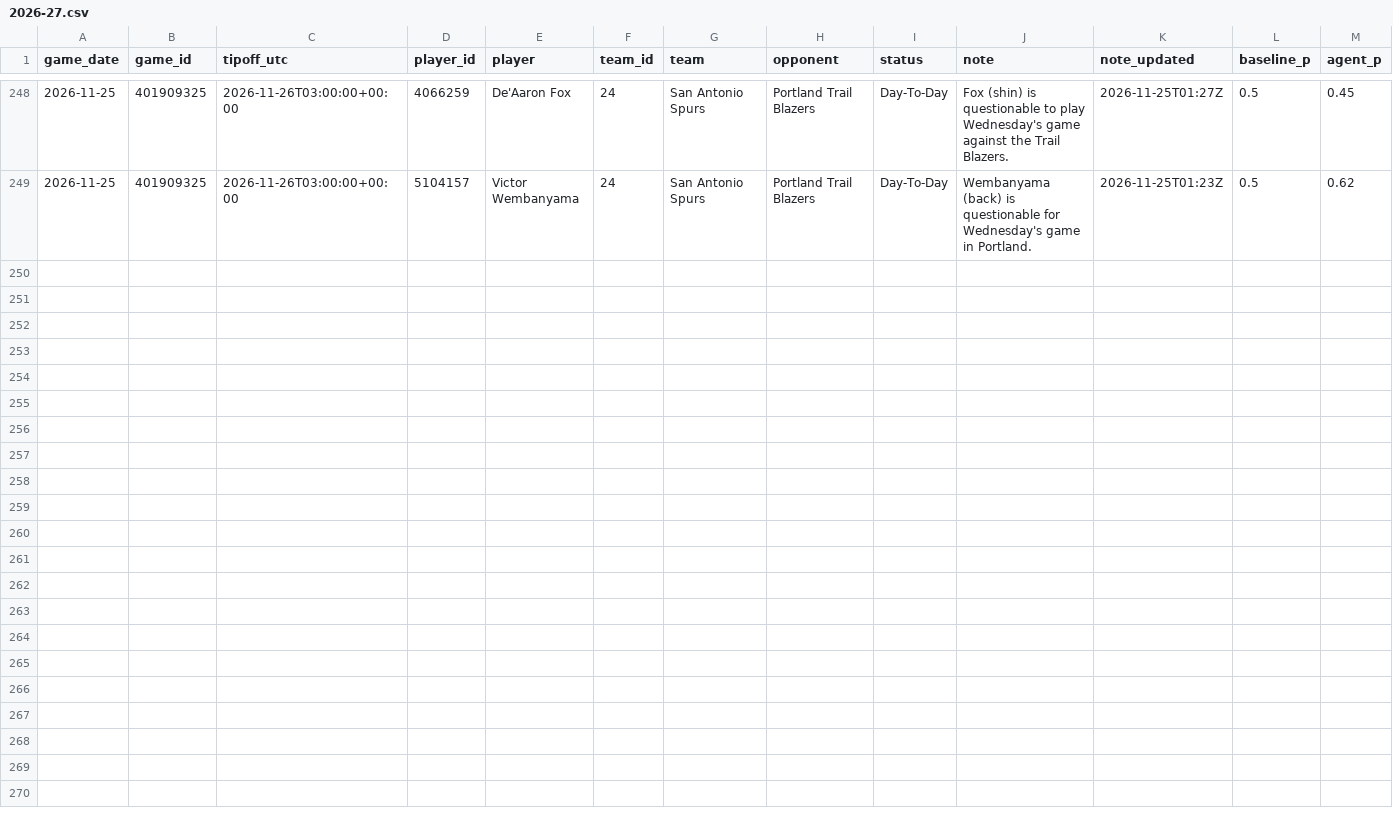
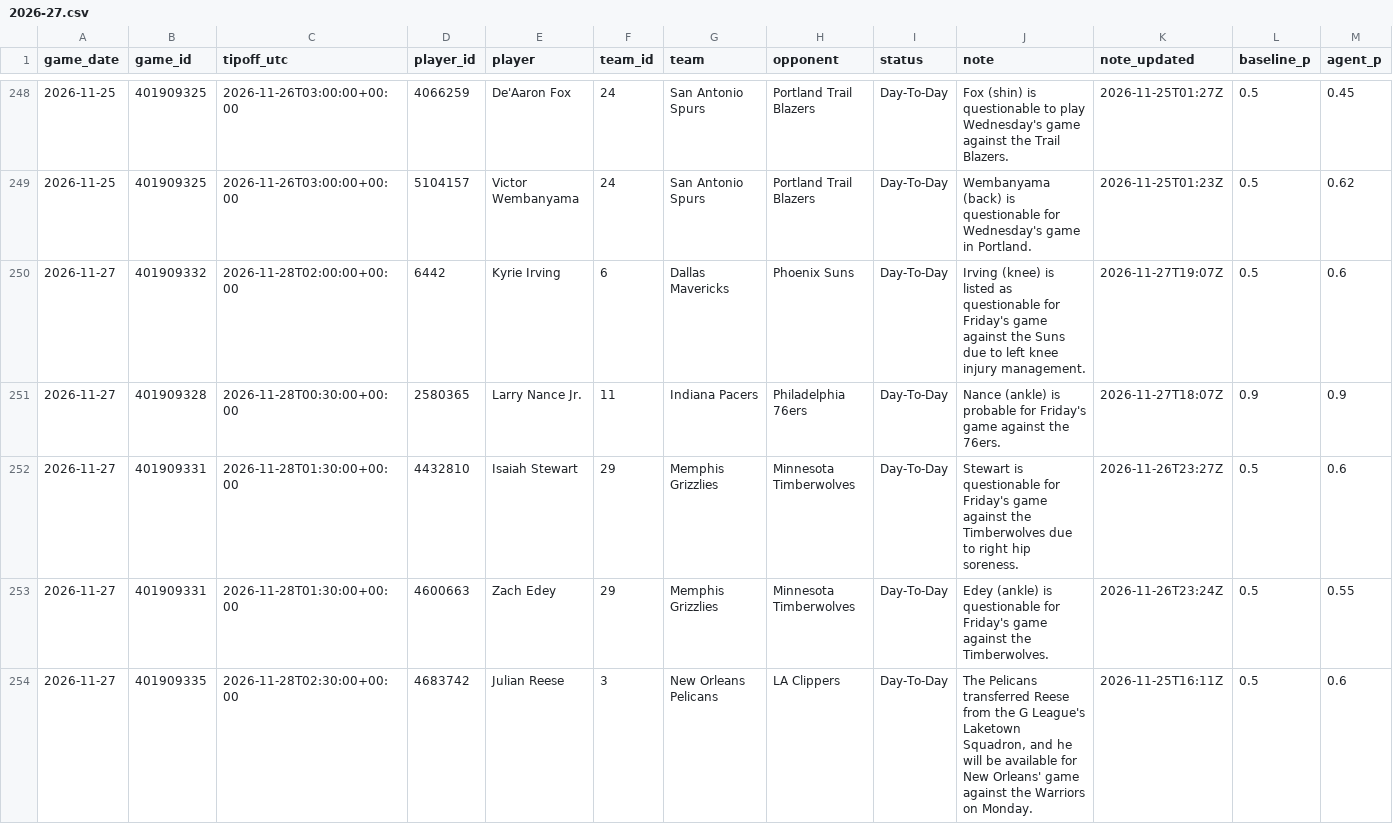
Before and after one commit to garettprestholdt/nba-forecast, a CSV file: availability/2026-27.csv, drawn as a sheet; only a part is shown, gaps mark what is left out; rows hold the shown columns only; the diff covers the shown part only; the diff names each change by its address in the sheet, - before the commit and + after, or states it on an @@ line.

```diff
--- a/availability/2026-27.csv
+++ b/availability/2026-27.csv
+row 250: 2026-11-27 | 401909332 | 2026-11-28T02:00:00+00:00 | 6442 | Kyrie Irving | 6 | Dallas Mavericks | Phoenix Suns | Day-To-Day | Irving (knee) is listed as questionable for Friday's game against the Suns due to left knee injury management. | 2026-11-27T19:07Z | 0.5 | 0.6
+row 251: 2026-11-27 | 401909328 | 2026-11-28T00:30:00+00:00 | 2580365 | Larry Nance Jr. | 11 | Indiana Pacers | Philadelphia 76ers | Day-To-Day | Nance (ankle) is probable for Friday's game against the 76ers. | 2026-11-27T18:07Z | 0.9 | 0.9
+row 252: 2026-11-27 | 401909331 | 2026-11-28T01:30:00+00:00 | 4432810 | Isaiah Stewart | 29 | Memphis Grizzlies | Minnesota Timberwolves | Day-To-Day | Stewart is questionable for Friday's game against the Timberwolves due to right hip soreness. | 2026-11-26T23:27Z | 0.5 | 0.6
+row 253: 2026-11-27 | 401909331 | 2026-11-28T01:30:00+00:00 | 4600663 | Zach Edey | 29 | Memphis Grizzlies | Minnesota Timberwolves | Day-To-Day | Edey (ankle) is questionable for Friday's game against the Timberwolves. | 2026-11-26T23:24Z | 0.5 | 0.55
+row 254: 2026-11-27 | 401909335 | 2026-11-28T02:30:00+00:00 | 4683742 | Julian Reese | 3 | New Orleans Pelicans | LA Clippers | Day-To-Day | The Pelicans transferred Reese from the G League's Laketown Squadron, and he will be available for New Orleans' game against the Warriors on Monday. | 2026-11-25T16:11Z | 0.5 | 0.6
```
Also changed, not shown: 4 added rows elsewhere in this file, predictions/2026-27.csv, shadow/hybrid-v2/2026-27.csv, 14 other files.
